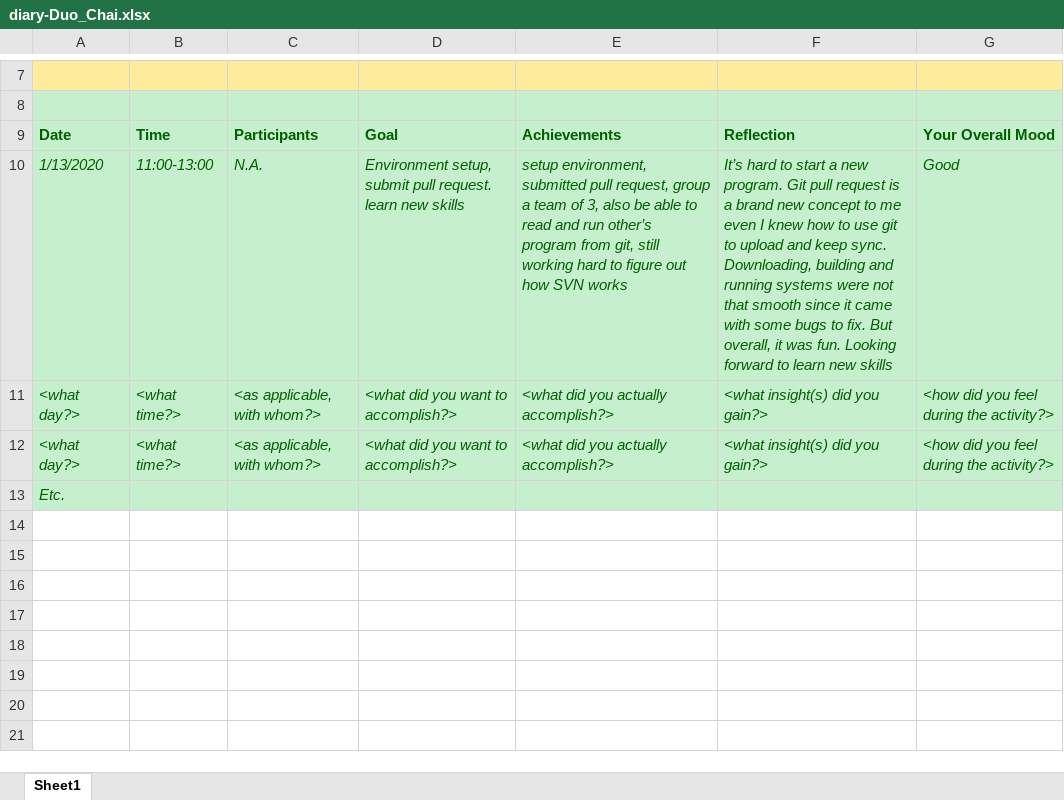
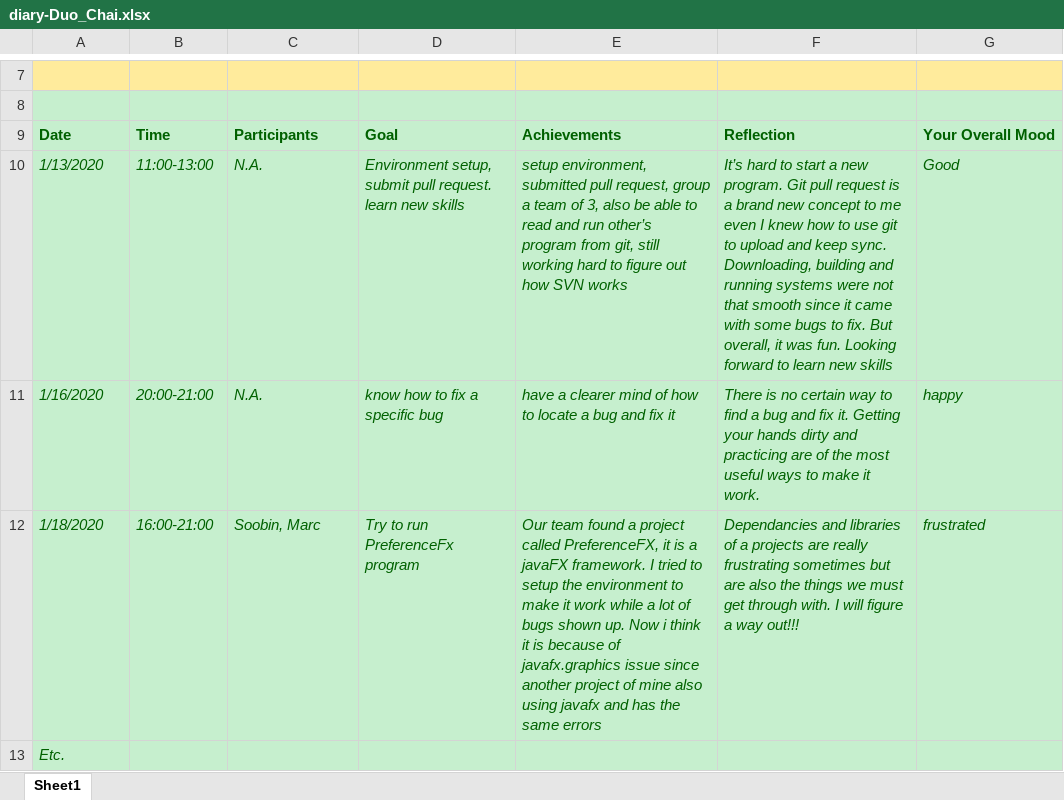
Before and after one commit to zihuaweng/W2020, an Excel workbook: diaries/diary-Duo_Chai.xlsx, sheet Sheet1, drawn as a sheet; only a part is shown, gaps mark what is left out; values as stored, in another font and other column widths than the file's, no borders; removed rows and columns are numbered as before the commit, all else as after; the diff names each change by its address in the sheet, - before the commit and + after, or states it on an @@ line.

Commit message:
update diary_DuoChai

```diff
--- a/diaries/diary-Duo_Chai.xlsx (sheet Sheet1)
+++ b/diaries/diary-Duo_Chai.xlsx (sheet Sheet1)
-row 11: <what day?> | <what time?> | <as applicable, with whom?> | <what did you want to accomplish?> | <what did you actually accomplish?> | <what insight(s) did you gain?> | <how did you feel during the activity?>
-row 12: <what day?> | <what time?> | <as applicable, with whom?> | <what did you want to accomplish?> | <what did you actually accomplish?> | <what insight(s) did you gain?> | <how did you feel during the activity?>
+row 11: 1/16/2020 | 20:00-21:00 | N.A. | know how to fix a specific bug | have a clearer mind of how to locate a bug and fix it | There is no certain way to find a bug and fix it. Getting your hands dirty and practicing are of the most useful ways to make it work. | happy
+row 12: 1/18/2020 | 16:00-21:00 | Soobin, Marc | Try to run PreferenceFx program | Our team found a project called PreferenceFX, it is a javaFX framework. I tried to setup the environment to make it work while a lot of bugs shown up. Now i think it is because of javafx.graphics issue since another project of mine also using javafx and has the same errors | Dependancies and libraries of a projects are really frustrating sometimes but are also the things we must get through with. I will figure a way out!!! | frustrated
```
Also changed, not shown: 1 other file.
